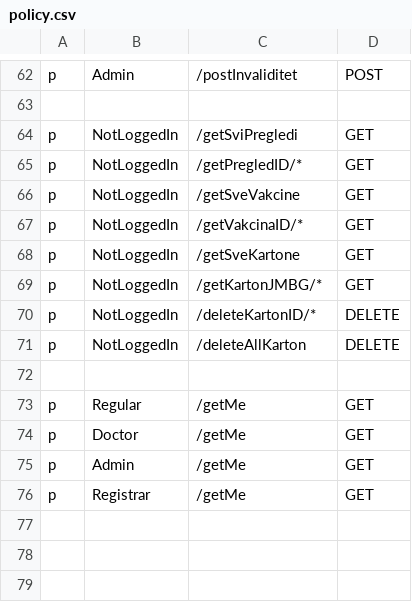
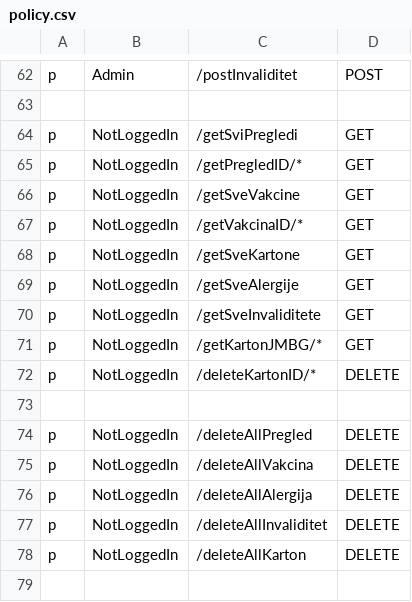
Before and after one commit to MilanM2001/eZdravstvo-Diplomski, a CSV file: Backend/healthcare_service/policy.csv, drawn as a sheet; only a part is shown, gaps mark what is left out; the shorter side is filled out with more unchanged rows.

```diff
--- a/Backend/healthcare_service/policy.csv
+++ b/Backend/healthcare_service/policy.csv
@@ -68,4 +68,11 @@ p, NotLoggedIn, /getVakcinaID/*, GET
 p, NotLoggedIn, /getSveKartone, GET
+p, NotLoggedIn, /getSveAlergije, GET
+p, NotLoggedIn, /getSveInvaliditete, GET
 p, NotLoggedIn, /getKartonJMBG/*, GET
 p, NotLoggedIn, /deleteKartonID/*, DELETE
+
+p, NotLoggedIn, /deleteAllPregled, DELETE
+p, NotLoggedIn, /deleteAllVakcina, DELETE
+p, NotLoggedIn, /deleteAllAlergija, DELETE
+p, NotLoggedIn, /deleteAllInvaliditet, DELETE
 p, NotLoggedIn, /deleteAllKarton, DELETE
```
Also changed, not shown: Backend/registrar_service/policy.csv, 32 other files.
